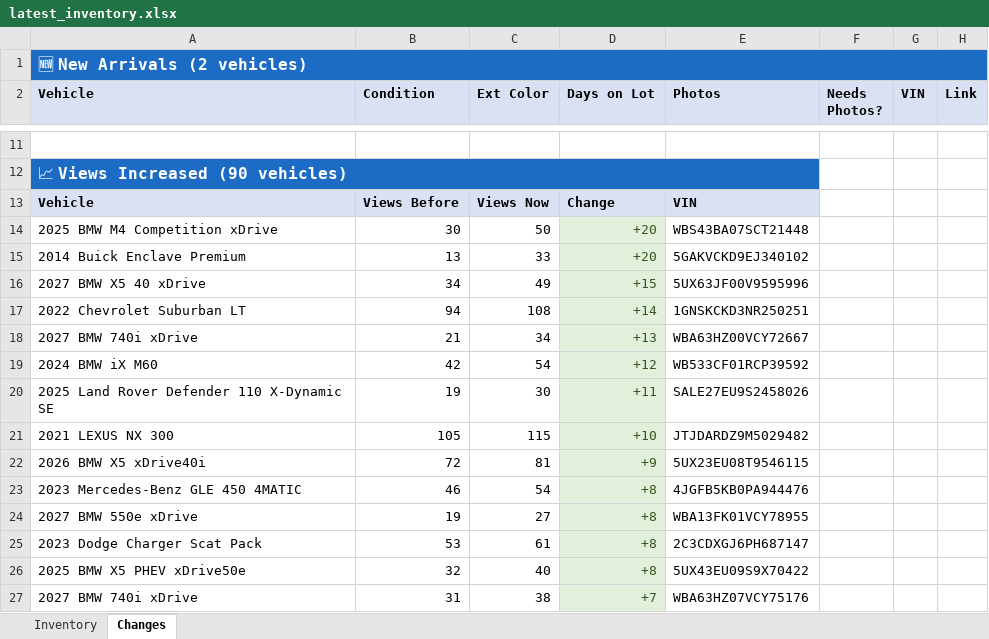
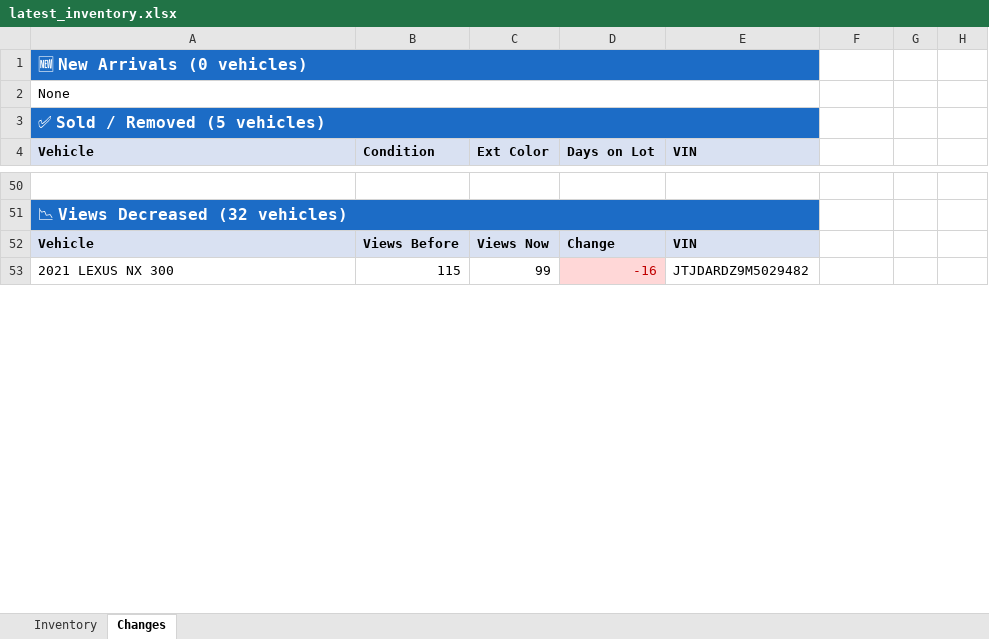
Before and after one commit to jacehoward767-eng/bmw-inventory-scraper, an Excel workbook: latest_inventory.xlsx, sheet Changes, drawn as a sheet; only a part is shown, gaps mark what is left out; values as stored, in another font and other column widths than the file's, no borders; removed rows and columns are numbered as before the commit, all else as after; the diff covers the shown part only; the diff names each change by its address in the sheet, - before the commit and + after, or states it on an @@ line.

```diff
--- a/latest_inventory.xlsx (sheet Changes)
+++ b/latest_inventory.xlsx (sheet Changes)
-A1 (Vehicle): 🆕 New Arrivals (2 vehicles)
+A1 (Vehicle): 🆕 New Arrivals (0 vehicles)
-A1:H1 merged
+A1:E1 merged
-F1:H1 fill: #1C6CC6
+F1:H1 fill: none
+row 2: None
+row 3: ✅ Sold / Removed (5 vehicles)
-E4: Photos
+E4: VIN
-F4: Needs Photos?
+F4: (empty)
-F4:H4 fill: #D9E1F2
+F4:H4 fill: none
-G4: VIN
+G4: (empty)
-H4: Link
+H4: (empty)
-A51 (Vehicle): 📈 Views Increased (90 vehicles)
+A51 (Vehicle): 📉 Views Decreased (32 vehicles)
-row 14: 2025 BMW M4 Competition xDrive | 30 | 50 | +20 | WBS43BA07SCT21448
-row 15: 2014 Buick Enclave Premium | 13 | 33 | +20 | 5GAKVCKD9EJ340102
-row 16: 2027 BMW X5 40 xDrive | 34 | 49 | +15 | 5UX63JF00V9595996
-row 17: 2022 Chevrolet Suburban LT | 94 | 108 | +14 | 1GNSKCKD3NR250251
-row 18: 2027 BMW 740i xDrive | 21 | 34 | +13 | WBA63HZ00VCY72667
-row 19: 2024 BMW iX M60 | 42 | 54 | +12 | WB533CF01RCP39592
-row 20: 2025 Land Rover Defender 110 X-Dynamic SE | 19 | 30 | +11 | SALE27EU9S2458026
-B53 (Condition): 105
+B53 (Condition): 115
-C53 (Ext Color): 115
+C53 (Ext Color): 99
-D53 (Days on Lot): +10
+D53 (Days on Lot): -16
@@ D53 fill: #E2EFDA → #FFD7D7, text colour: #375623 → #C00000 @@
-row 22: 2026 BMW X5 xDrive40i | 72 | 81 | +9 | 5UX23EU08T9546115
-row 23: 2023 Mercedes-Benz GLE 450 4MATIC | 46 | 54 | +8 | 4JGFB5KB0PA944476
-row 24: 2027 BMW 550e xDrive | 19 | 27 | +8 | WBA13FK01VCY78955
-row 25: 2023 Dodge Charger Scat Pack | 53 | 61 | +8 | 2C3CDXGJ6PH687147
-row 26: 2025 BMW X5 PHEV xDrive50e | 32 | 40 | +8 | 5UX43EU09S9X70422
-row 27: 2027 BMW 740i xDrive | 31 | 38 | +7 | WBA63HZ07VCY75176
```
Also changed, not shown: 63 added rows, 97 removed rows, 1 moved row, 27 edited cells, cell formats and merged cells elsewhere in this sheet, sheet Inventory, 2 other files.
